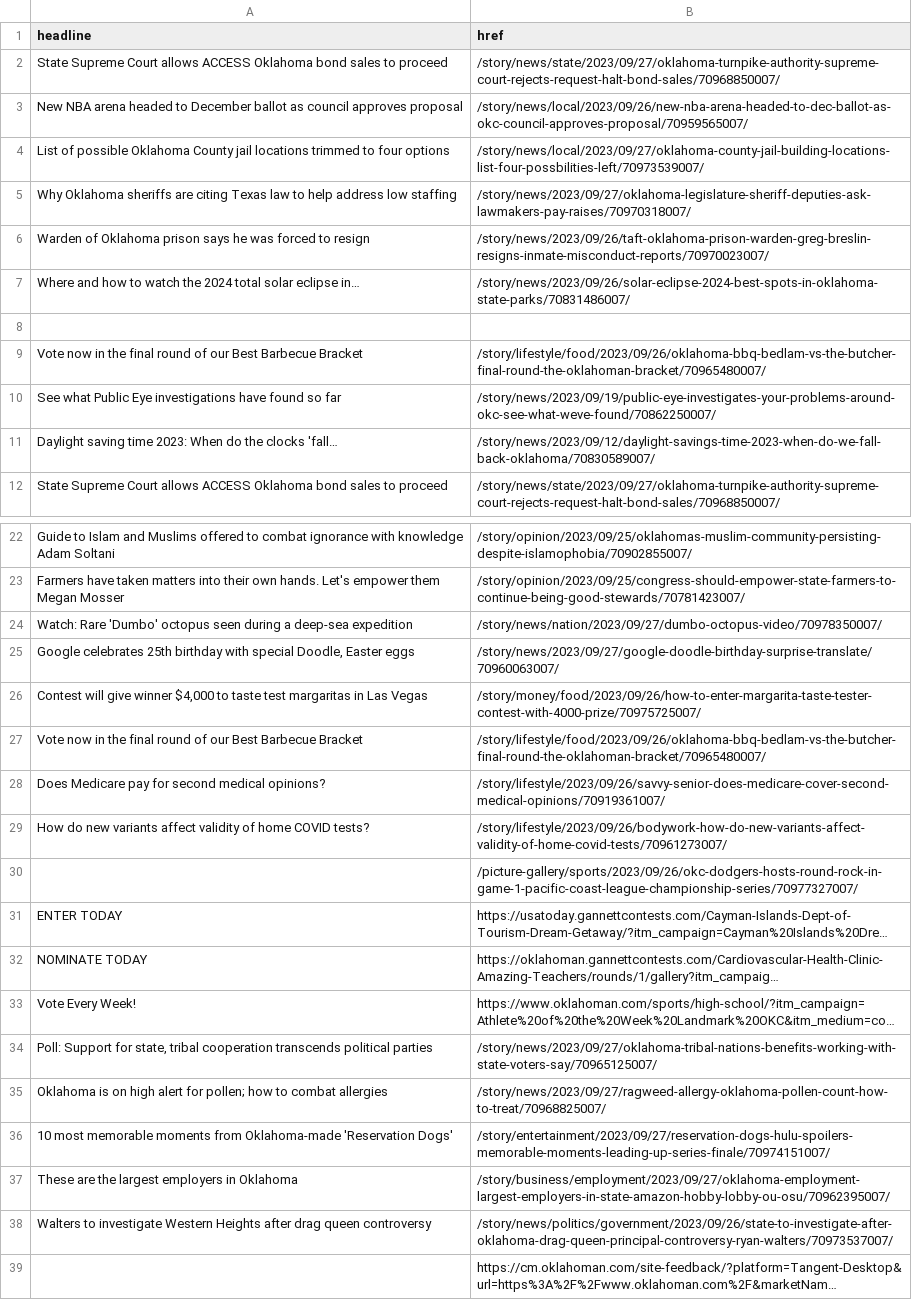
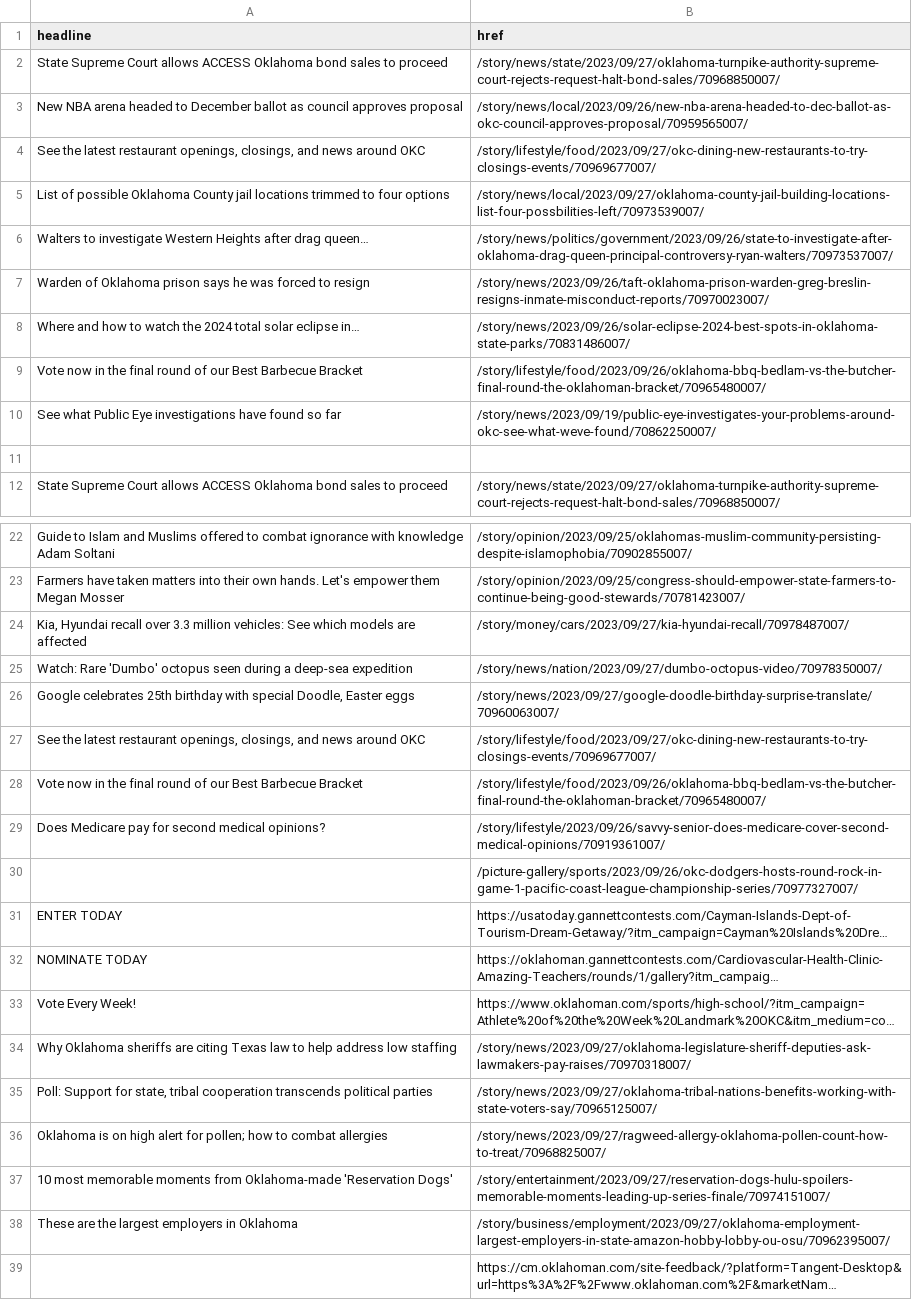
Before and after one commit to jessieblaeser/auto-scraper, a CSV file: oklahoman.csv, drawn as a sheet; only a part is shown, gaps mark what is left out; long unchanged cells end in …; removed rows and columns are numbered as before the commit, all else as after; the diff names each change by its address in the sheet, - before the commit and + after, or states it on an @@ line.

```diff
--- a/oklahoman.csv
+++ b/oklahoman.csv
+row 4: See the latest restaurant openings, closings, and news around OKC | /story/lifestyle/food/2023/09/27/okc-dining-new-restaurants-to-try-closings-events/70969677007/
+row 6: Walters to investigate Western Heights after drag queen… | /story/news/politics/government/2023/09/26/state-to-investigate-after-oklahoma-drag-queen-principal-controversy-ryan-walters/70973537007/
-row 8: (empty)
-row 11: Daylight saving time 2023: When do the clocks 'fall… | /story/news/2023/09/12/daylight-savings-time-2023-when-do-we-fall-back-oklahoma/70830589007/
+row 11: (empty)
+row 24: Kia, Hyundai recall over 3.3 million vehicles: See which models are affected | /story/money/cars/2023/09/27/kia-hyundai-recall/70978487007/
-row 26: Contest will give winner $4,000 to taste test margaritas in Las Vegas | /story/money/food/2023/09/26/how-to-enter-margarita-taste-tester-contest-with-4000-prize/70975725007/
+row 27: See the latest restaurant openings, closings, and news around OKC | /story/lifestyle/food/2023/09/27/okc-dining-new-restaurants-to-try-closings-events/70969677007/
-row 29: How do new variants affect validity of home COVID tests? | /story/lifestyle/2023/09/26/bodywork-how-do-new-variants-affect-validity-of-home-covid-tests/70961273007/
@@ row 5 moved to row 34: Why Oklahoma sheriffs are citing Texas l… @@
-row 38: Walters to investigate Western Heights after drag queen controversy | /story/news/politics/government/2023/09/26/state-to-investigate-after-oklahoma-drag-queen-principal-controversy-ryan-walters/70973537007/
```
